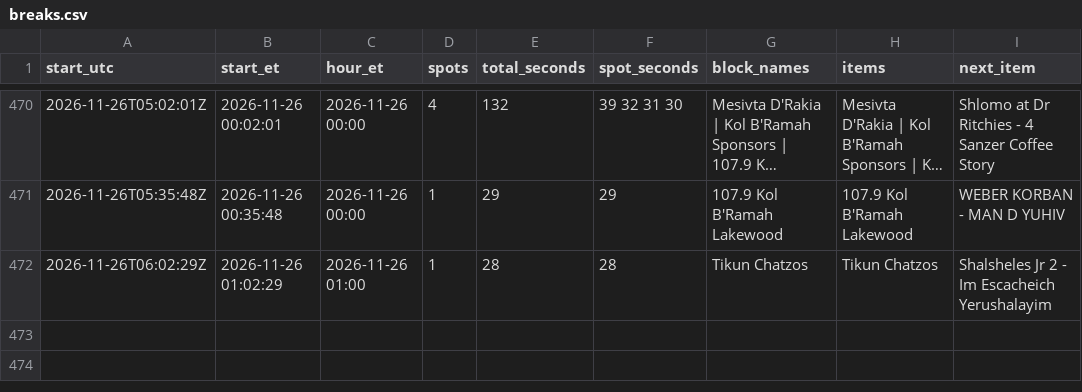
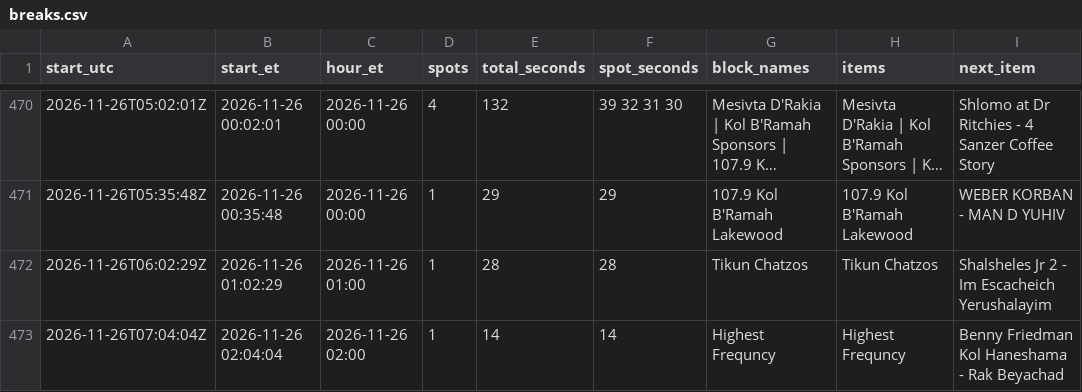
Before and after one commit to ShmuelSokol/radioplatform, a CSV file: testing/nyjr/breaks.csv, drawn as a sheet; only a part is shown, gaps mark what is left out; long unchanged cells end in ….

Commit message:
NYJR breaks 2026-11-26 07:05Z: 472 breaks from 2716 log entries

```diff
--- a/testing/nyjr/breaks.csv
+++ b/testing/nyjr/breaks.csv
@@ -472 +472,2 @@ start_utc,start_et,hour_et,spots,total_seconds,spot_seconds,block_names,items,ne
 2026-11-26T06:02:29Z,2026-11-26 01:02:29,2026-11-26 01:00,1,28,28,Tikun Chatzos,Tikun Chatzos,Shalsheles Jr  2 - Im Escacheich Yerushalayim
+2026-11-26T07:04:04Z,2026-11-26 02:04:04,2026-11-26 02:00,1,14,14,Highest Frequncy,Highest Frequncy,Benny Friedman  Kol Haneshama - Rak Beyachad
```
